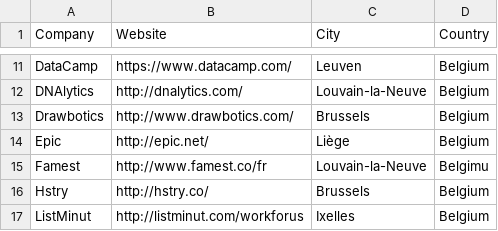
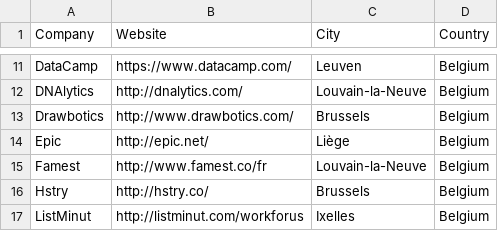
Before and after one commit to brug-be/rubyshops, a CSV file: bnlrubyshops.csv, drawn as a sheet; only a part is shown, gaps mark what is left out.

Commit message:
Fixes typo in Belgium

```diff
--- a/bnlrubyshops.csv
+++ b/bnlrubyshops.csv
@@ -14,3 +14,3 @@ Drawbotics,http://www.drawbotics.com/,Brussels,Belgium
 Epic,http://epic.net/,Liège,Belgium
-Famest,http://www.famest.co/fr,Louvain-la-Neuve,Belgimu
+Famest,http://www.famest.co/fr,Louvain-la-Neuve,Belgium
 Hstry,http://hstry.co/,Brussels,Belgium
```
